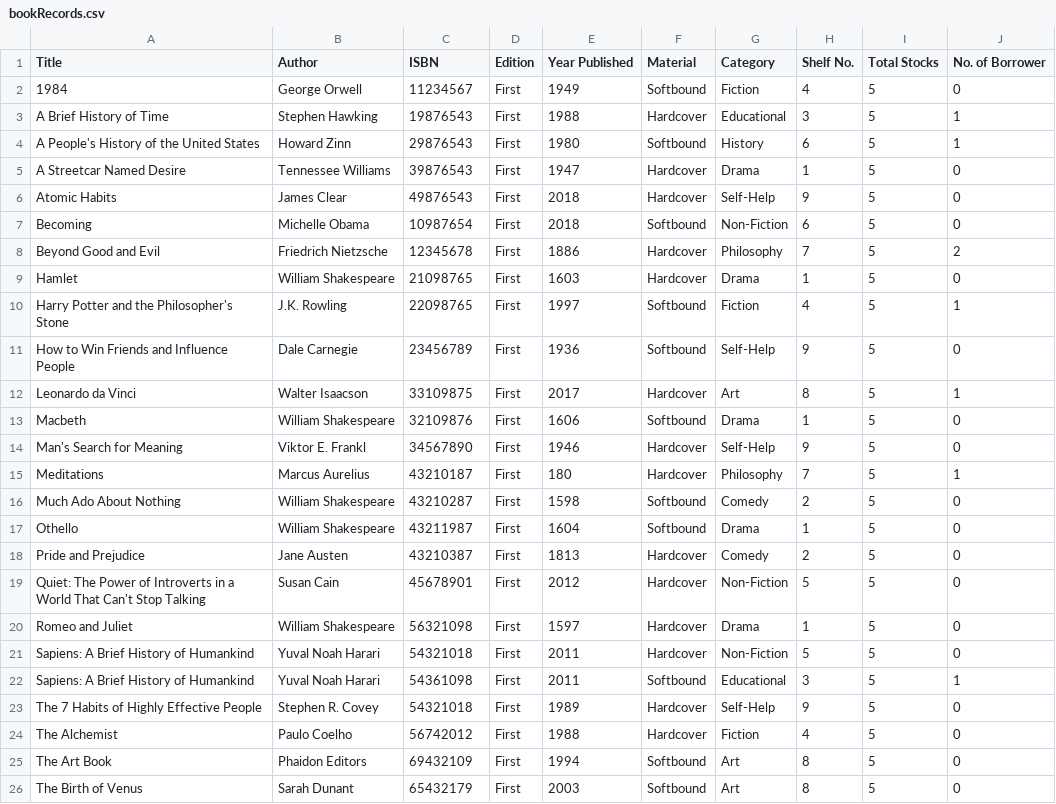
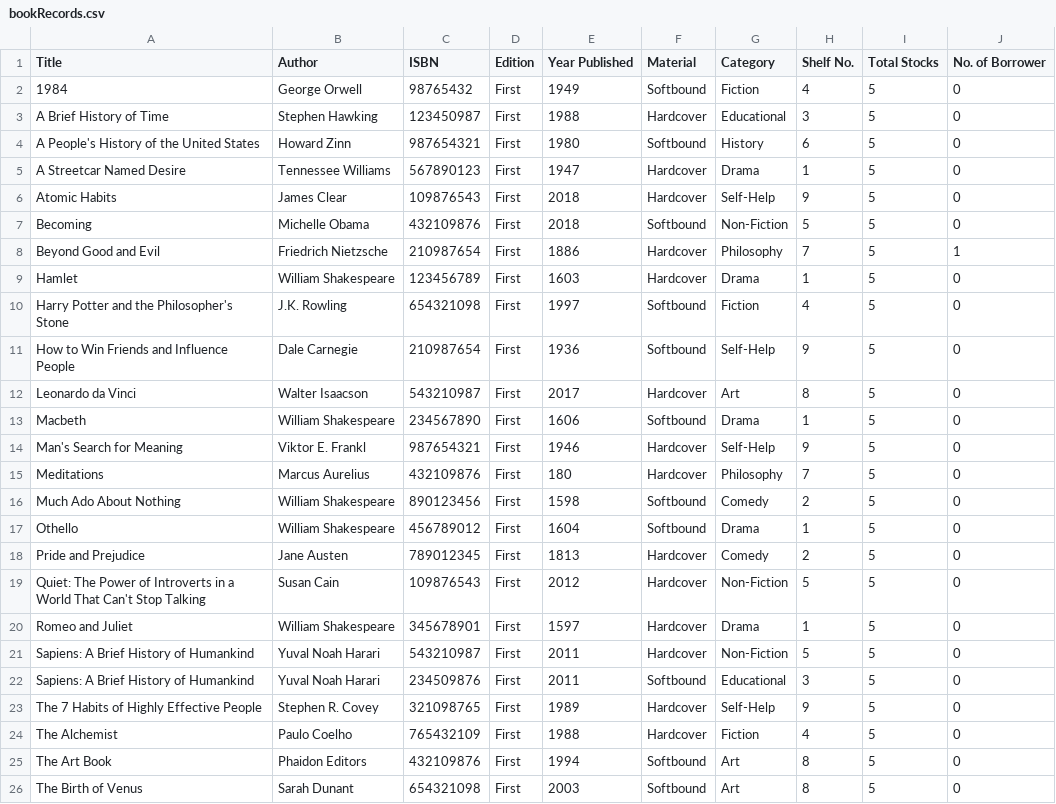
Before and after one commit to ms-hollow/PL-LIBRARY-SYSTEM-PYTHON, a CSV file: build/bookRecords.csv, drawn as a sheet; only a part is shown; the diff covers the shown part only.

```diff
--- a/build/bookRecords.csv
+++ b/build/bookRecords.csv
@@ -1,26 +1,26 @@
 Title,Author,ISBN,Edition,Year Published,Material,Category,Shelf No.,Total Stocks,No. of Borrower
-1984,George Orwell,11234567,First,1949,Softbound,Fiction,4,5,0
-A Brief History of Time,Stephen Hawking,19876543,First,1988,Hardcover,Educational,3,5,1
-A People's History of the United States,Howard Zinn,29876543,First,1980,Softbound,History,6,5,1
-A Streetcar Named Desire,Tennessee Williams,39876543,First,1947,Hardcover,Drama,1,5,0
-Atomic Habits,James Clear,49876543,First,2018,Hardcover,Self-Help,9,5,0
-Becoming,Michelle Obama,10987654,First,2018,Softbound,Non-Fiction,6,5,0
-Beyond Good and Evil,Friedrich Nietzsche,12345678,First,1886,Hardcover,Philosophy,7,5,2
-Hamlet,William Shakespeare,21098765,First,1603,Hardcover,Drama,1,5,0
-Harry Potter and the Philosopher's Stone,J.K. Rowling,22098765,First,1997,Softbound,Fiction,4,5,1
-How to Win Friends and Influence People,Dale Carnegie,23456789,First,1936,Softbound,Self-Help,9,5,0
-Leonardo da Vinci,Walter Isaacson,33109875,First,2017,Hardcover,Art,8,5,1
-Macbeth,William Shakespeare,32109876,First,1606,Softbound,Drama,1,5,0
-Man's Search for Meaning,Viktor E. Frankl,34567890,First,1946,Hardcover,Self-Help,9,5,0
-Meditations,Marcus Aurelius,43210187,First,180,Hardcover,Philosophy,7,5,1
-Much Ado About Nothing,William Shakespeare,43210287,First,1598,Softbound,Comedy,2,5,0
-Othello,William Shakespeare,43211987,First,1604,Softbound,Drama,1,5,0
-Pride and Prejudice,Jane Austen,43210387,First,1813,Hardcover,Comedy,2,5,0
-Quiet: The Power of Introverts in a World That Can't Stop Talking,Susan Cain,45678901,First,2012,Hardcover,Non-Fiction,5,5,0
-Romeo and Juliet,William Shakespeare,56321098,First,1597,Hardcover,Drama,1,5,0
-Sapiens: A Brief History of Humankind,Yuval Noah Harari,54321018,First,2011,Hardcover,Non-Fiction,5,5,0
-Sapiens: A Brief History of Humankind,Yuval Noah Harari,54361098,First,2011,Softbound,Educational,3,5,1
-The 7 Habits of Highly Effective People,Stephen R. Covey,54321018,First,1989,Hardcover,Self-Help,9,5,0
-The Alchemist,Paulo Coelho,56742012,First,1988,Hardcover,Fiction,4,5,0
-The Art Book,Phaidon Editors,69432109,First,1994,Softbound,Art,8,5,0
-The Birth of Venus,Sarah Dunant,65432179,First,2003,Softbound,Art,8,5,0
+1984,George Orwell,98765432,First,1949,Softbound,Fiction,4,5,0
+A Brief History of Time,Stephen Hawking,123450987,First,1988,Hardcover,Educational,3,5,0
+A People's History of the United States,Howard Zinn,987654321,First,1980,Softbound,History,6,5,0
+A Streetcar Named Desire,Tennessee Williams,567890123,First,1947,Hardcover,Drama,1,5,0
+Atomic Habits,James Clear,109876543,First,2018,Hardcover,Self-Help,9,5,0
+Becoming,Michelle Obama,432109876,First,2018,Softbound,Non-Fiction,5,5,0
+Beyond Good and Evil,Friedrich Nietzsche,210987654,First,1886,Hardcover,Philosophy,7,5,1
+Hamlet,William Shakespeare,123456789,First,1603,Hardcover,Drama,1,5,0
+Harry Potter and the Philosopher's Stone,J.K. Rowling,654321098,First,1997,Softbound,Fiction,4,5,0
+How to Win Friends and Influence People,Dale Carnegie,210987654,First,1936,Softbound,Self-Help,9,5,0
+Leonardo da Vinci,Walter Isaacson,543210987,First,2017,Hardcover,Art,8,5,0
+Macbeth,William Shakespeare,234567890,First,1606,Softbound,Drama,1,5,0
+Man's Search for Meaning,Viktor E. Frankl,987654321,First,1946,Hardcover,Self-Help,9,5,0
+Meditations,Marcus Aurelius,432109876,First,180,Hardcover,Philosophy,7,5,0
+Much Ado About Nothing,William Shakespeare,890123456,First,1598,Softbound,Comedy,2,5,0
+Othello,William Shakespeare,456789012,First,1604,Softbound,Drama,1,5,0
+Pride and Prejudice,Jane Austen,789012345,First,1813,Hardcover,Comedy,2,5,0
+Quiet: The Power of Introverts in a World That Can't Stop Talking,Susan Cain,109876543,First,2012,Hardcover,Non-Fiction,5,5,0
+Romeo and Juliet,William Shakespeare,345678901,First,1597,Hardcover,Drama,1,5,0
+Sapiens: A Brief History of Humankind,Yuval Noah Harari,543210987,First,2011,Hardcover,Non-Fiction,5,5,0
+Sapiens: A Brief History of Humankind,Yuval Noah Harari,234509876,First,2011,Softbound,Educational,3,5,0
+The 7 Habits of Highly Effective People,Stephen R. Covey,321098765,First,1989,Hardcover,Self-Help,9,5,0
+The Alchemist,Paulo Coelho,765432109,First,1988,Hardcover,Fiction,4,5,0
+The Art Book,Phaidon Editors,432109876,First,1994,Softbound,Art,8,5,0
+The Birth of Venus,Sarah Dunant,654321098,First,2003,Softbound,Art,8,5,0
```
Also changed, not shown: 19 edited cells elsewhere in this file, build/transactionRecords.csv, 7 other files.
